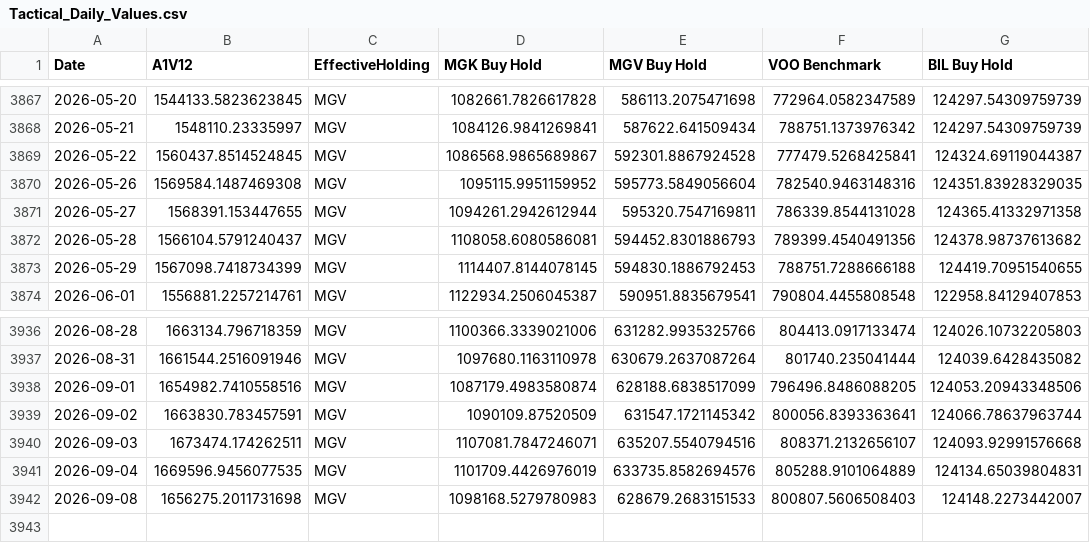
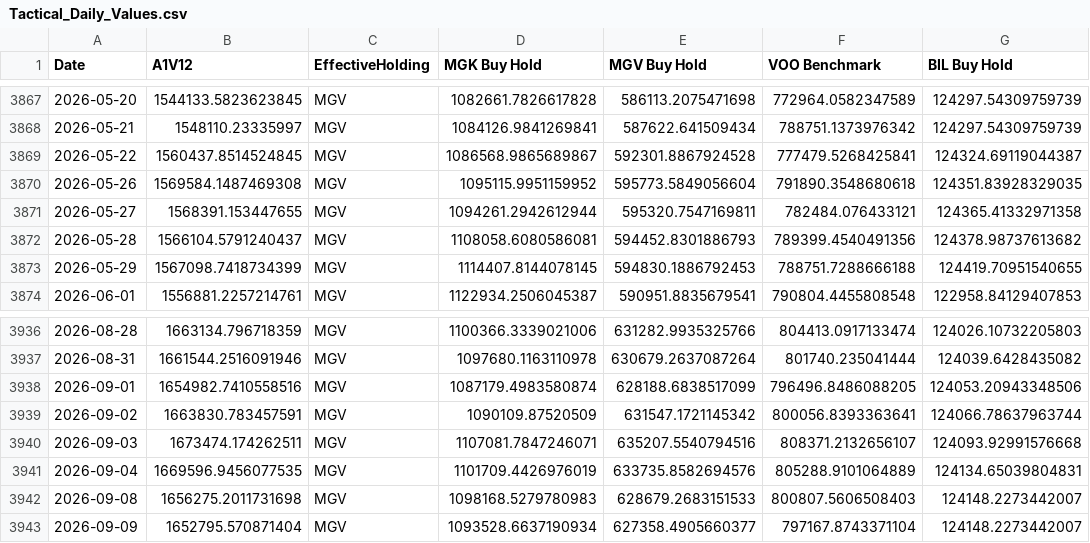
Before and after one commit to wesl8n-sketch/A1V12-Dashboard, a CSV file: Data/Tactical_Daily_Values.csv, drawn as a sheet; only a part is shown, gaps mark what is left out.

```diff
--- a/Data/Tactical_Daily_Values.csv
+++ b/Data/Tactical_Daily_Values.csv
@@ -3869,4 +3869,4 @@ Date,A1V12,EffectiveHolding,MGK Buy Hold,MGV Buy Hold,VOO Benchmark,BIL Buy Hold
 2026-05-22,1560437.8514524845,MGV,1086568.9865689867,592301.8867924528,777479.5268425841,124324.69119044387
-2026-05-26,1569584.1487469308,MGV,1095115.9951159952,595773.5849056604,782540.9463148316,124351.83928329035
-2026-05-27,1568391.153447655,MGV,1094261.2942612944,595320.7547169811,786339.8544131028,124365.41332971358
+2026-05-26,1569584.1487469308,MGV,1095115.9951159952,595773.5849056604,791890.3548680618,124351.83928329035
+2026-05-27,1568391.153447655,MGV,1094261.2942612944,595320.7547169811,782484.076433121,124365.41332971358
 2026-05-28,1566104.5791240437,MGV,1108058.6080586081,594452.8301886793,789399.4540491356,124378.98737613682
@@ -3942 +3942,2 @@ Date,A1V12,EffectiveHolding,MGK Buy Hold,MGV Buy Hold,VOO Benchmark,BIL Buy Hold
 2026-09-08,1656275.2011731698,MGV,1098168.5279780983,628679.2683151533,800807.5606508403,124148.2273442007
+2026-09-09,1652795.570871404,MGV,1093528.6637190934,627358.4905660377,797167.8743371104,124148.2273442007
```
Also changed, not shown: Data/Alpha_Overlay_Daily_Values.csv, Data/Daily_Holdings.csv, 27 other files.
